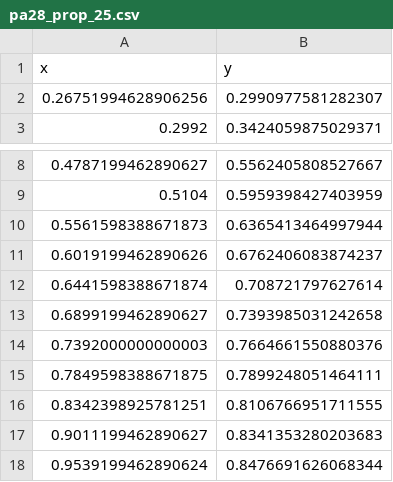
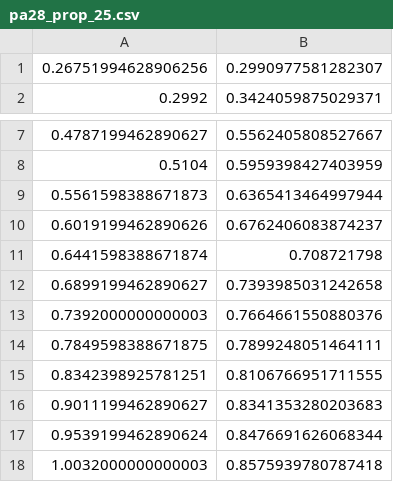
Before and after one commit to petejim/Aircraft-Design-Tools-2024, a CSV file: PerformTeamCodeSpring/pa28_prop_25.csv, drawn as a sheet; only a part is shown, gaps mark what is left out; the shorter side is filled out with more unchanged rows.

```diff
--- a/PerformTeamCodeSpring/pa28_prop_25.csv
+++ b/PerformTeamCodeSpring/pa28_prop_25.csv
@@ -1,2 +1 @@
-x, y
 0.26751994628906256, 0.2990977581282307
@@ -11,3 +10,3 @@ x, y
 0.6019199462890626, 0.6762406083874237
-0.6441598388671874, 0.708721797627614
+0.6441598388671874,0.708721798
 0.6899199462890627, 0.7393985031242658
```
Also changed, not shown: PerformTeamCodeSpring/pa28_prop_15.csv, PerformTeamCodeSpring/pa28_prop_20.csv, 8 other files.
